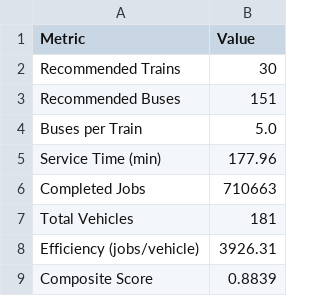
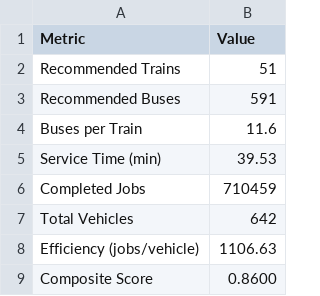
Before and after one commit to ayush-regmi/Multimodal-DC-Metro-Optimization-Simulation, a CSV file: csv/optimal_configuration.csv, drawn as a sheet.

```diff
--- a/csv/optimal_configuration.csv
+++ b/csv/optimal_configuration.csv
@@ -1,9 +1,9 @@
 Metric,Value
-Recommended Trains,30
-Recommended Buses,151
-Buses per Train,5.0
-Service Time (min),177.96
-Completed Jobs,710663
-Total Vehicles,181
-Efficiency (jobs/vehicle),3926.31
-Composite Score,0.8839
+Recommended Trains,51
+Recommended Buses,591
+Buses per Train,11.6
+Service Time (min),39.53
+Completed Jobs,710459
+Total Vehicles,642
+Efficiency (jobs/vehicle),1106.63
+Composite Score,0.8600
```
Also changed, not shown: 10 other files.
